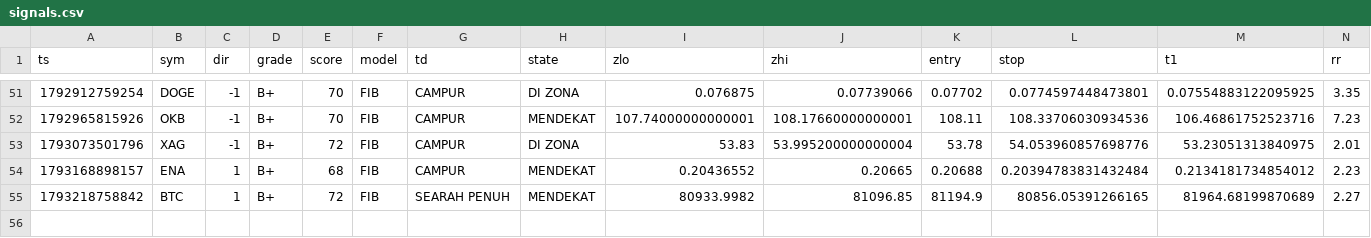
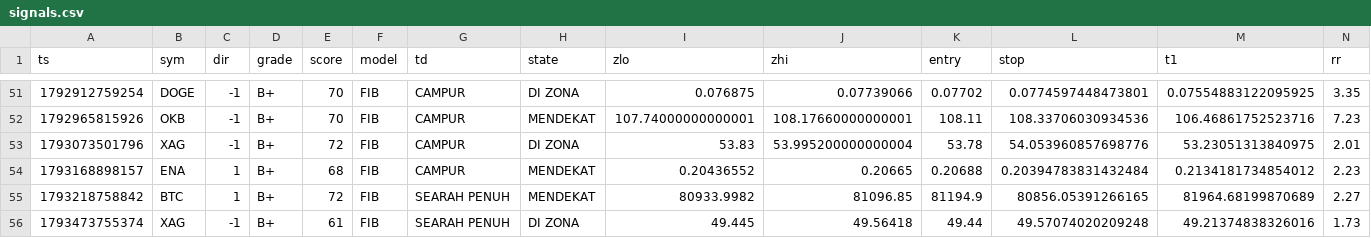
Before and after one commit to kumapali404-art/crypto-radar, a CSV file: data/signals.csv, drawn as a sheet; only a part is shown, gaps mark what is left out; rows hold the shown columns only; the diff names each change by its address in the sheet, - before the commit and + after, or states it on an @@ line.

Commit message:
update signals

```diff
--- a/data/signals.csv
+++ b/data/signals.csv
+row 56: 1793473755374 | XAG | -1 | B+ | 61 | FIB | SEARAH PENUH | DI ZONA | 49.445 | 49.56418 | 49.44 | 49.57074020209248 | 49.21374838326016 | 1.73
```
Also changed, not shown: 1 other file.
